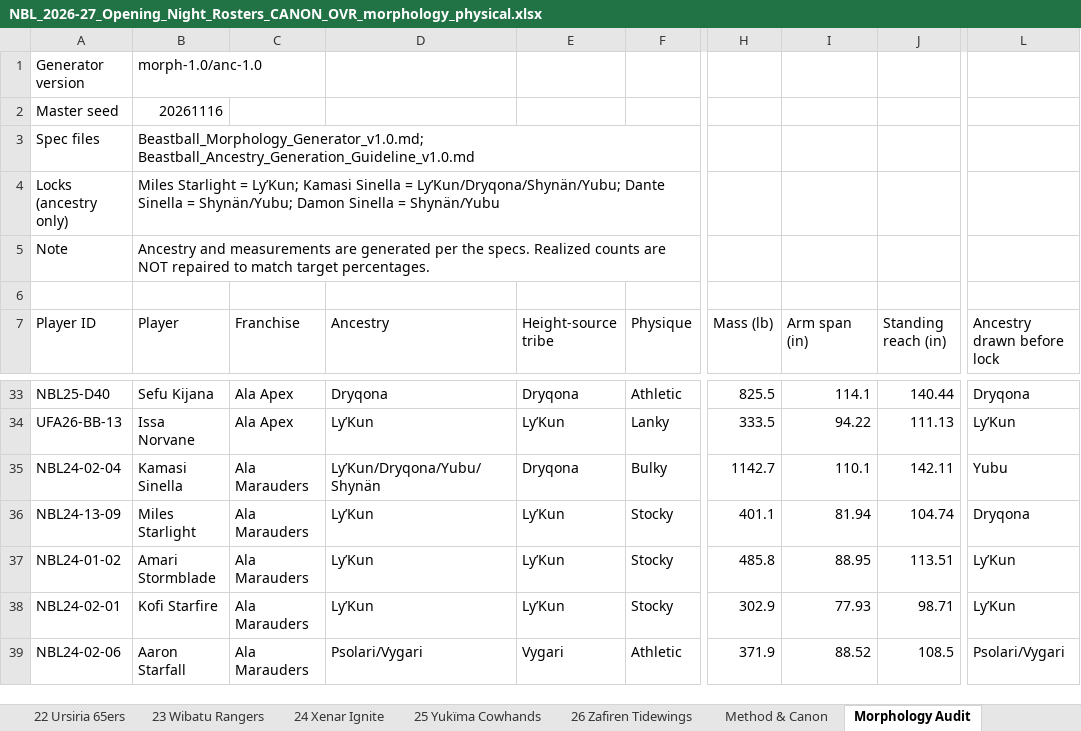
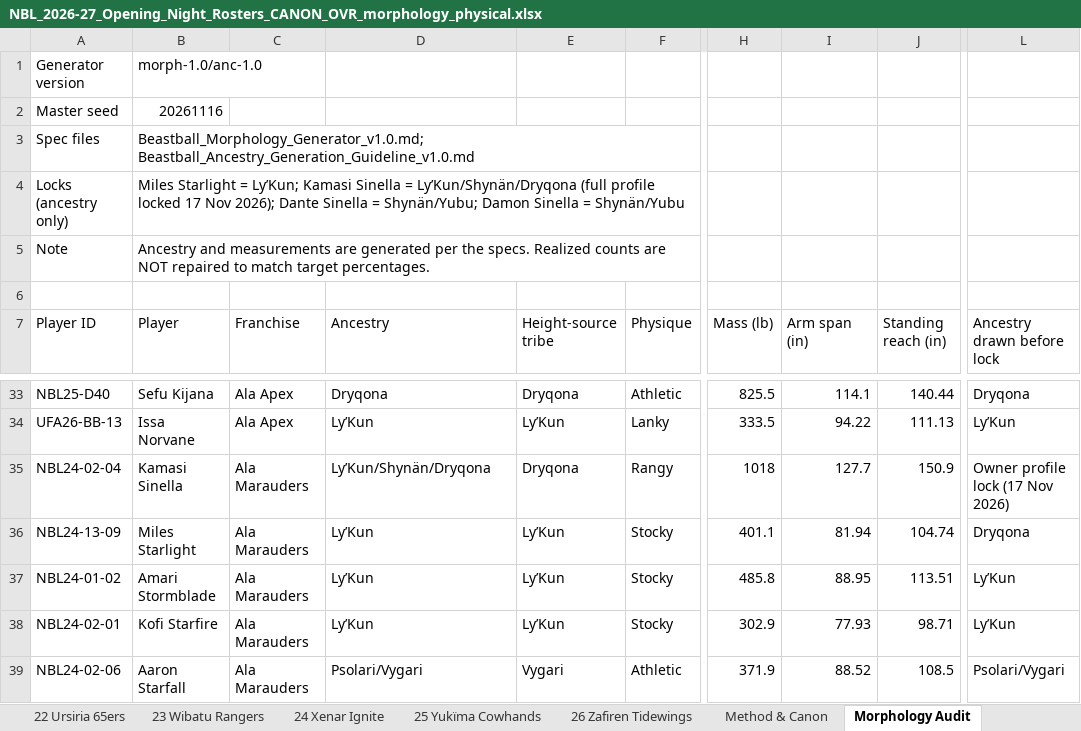
Before and after one commit to drelenj/beastball_simulator, an Excel workbook: audit/arcade/morphology/NBL_2026-27_Opening_Night_Rosters_CANON_OVR_morphology_physical.xlsx, sheet Morphology Audit, drawn as a sheet; only a part is shown, gaps mark what is left out; values as stored, in another font and other column widths than the file's, no borders; the diff names each change by its address in the sheet, - before the commit and + after, or states it on an @@ line.

```diff
--- a/audit/arcade/morphology/NBL_2026-27_Opening_Night_Rosters_CANON_OVR_morphology_physical.xlsx (sheet Morphology Audit)
+++ b/audit/arcade/morphology/NBL_2026-27_Opening_Night_Rosters_CANON_OVR_morphology_physical.xlsx (sheet Morphology Audit)
-B4 (Player): …Sinella = Ly’Kun/Dryqona/Shynän/Yubu; Dante Sinella…
+B4 (Player): …Sinella = Ly’Kun/Shynän/Dryqona (full profile locked 17 Nov 2026); Dante Sinella…
-D35 (Ancestry): Ly’Kun/Dryqona/Yubu/Shynän
+D35 (Ancestry): Ly’Kun/Shynän/Dryqona
-F35 (Physique): Bulky
+F35 (Physique): Rangy
-H35 (Mass (lb)): 1142.7
+H35 (Mass (lb)): 1018
-I35 (Arm span (in)): 110.1
+I35 (Arm span (in)): 127.7
-J35 (Standing reach (in)): 142.11
+J35 (Standing reach (in)): 150.9
-L35 (Ancestry drawn before lock): Yubu
+L35 (Ancestry drawn before lock): Owner profile lock (17 Nov 2026)
```
Also changed, not shown: sheet Physical Audit, sheet All 712 Players, sheet 02 Ala Marauders, sheet Roster Changes, 3 other files.
